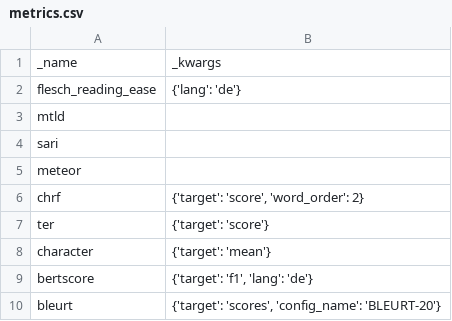
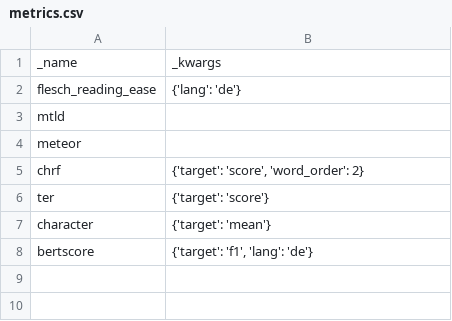
Before and after one commit to devtobi/aigelb, a CSV file: evaluation/config/metrics.csv, drawn as a sheet; the diff names each change by its address in the sheet, - before the commit and + after, or states it on an @@ line.

Commit message:
:wrench: Updated metrics

```diff
--- a/evaluation/config/metrics.csv
+++ b/evaluation/config/metrics.csv
-row 4: sari
-row 10: bleurt | {'target': 'scores', 'config_name': 'BLEURT-20'}
```
